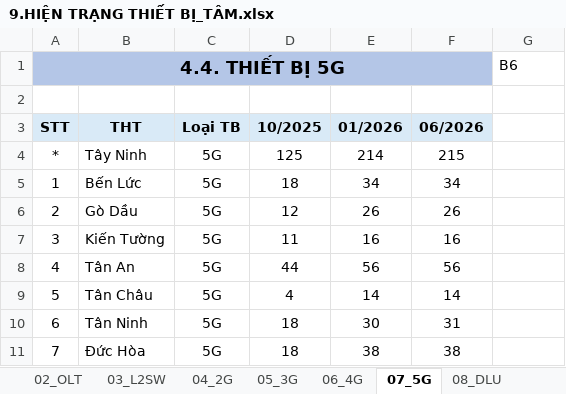
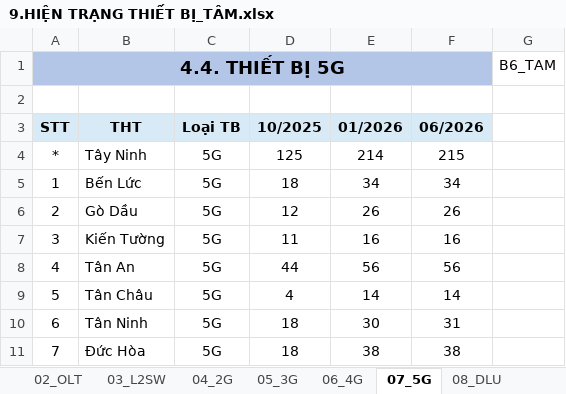
Before and after one commit to nguyenminhquy/VNPT-TAYNINH-REPORT, an Excel workbook: data sample/DATA SAMPLE THANG/9.HIỆN TRẠNG THIẾT BỊ_TÂM.xlsx, sheet 07_5G, drawn as a sheet; values as stored, in another font and other column widths than the file's, no borders; the diff names each change by its address in the sheet, - before the commit and + after, or states it on an @@ line.

```diff
--- a/data sample/DATA SAMPLE THANG/9.HIỆN TRẠNG THIẾT BỊ_TÂM.xlsx (sheet 07_5G)
+++ b/data sample/DATA SAMPLE THANG/9.HIỆN TRẠNG THIẾT BỊ_TÂM.xlsx (sheet 07_5G)
-G1: B6
+G1: B6_TAM
```
Also changed, not shown: sheet 01_MANE_CSG, sheet 03_L2SW, sheet 05_3G, sheet 06_4G, sheet 02_OLT, sheet 08_DLU, 59 other files.
